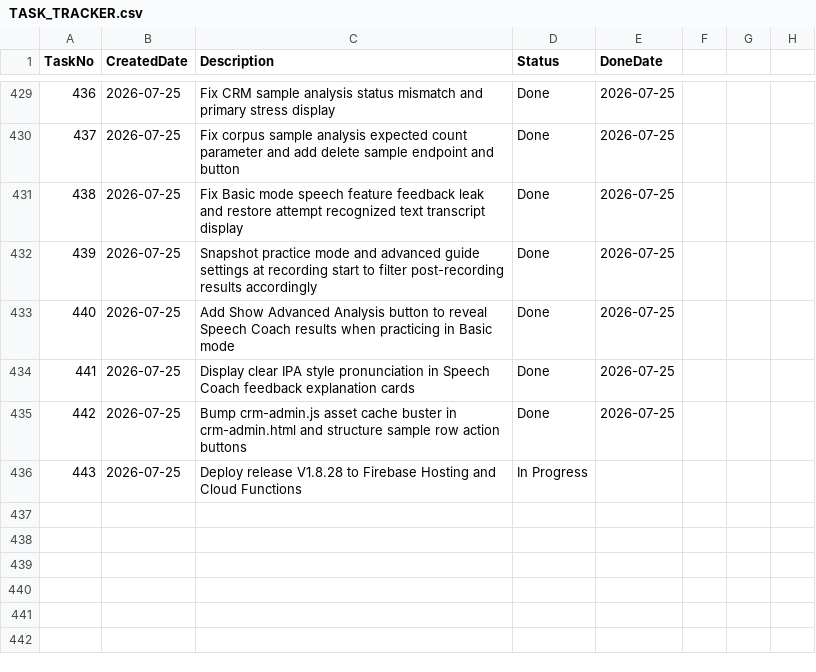
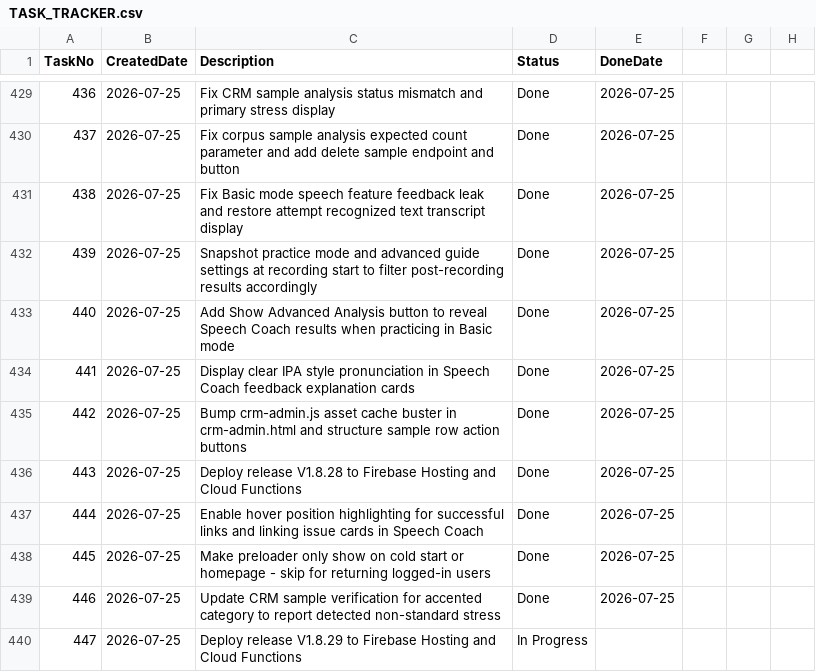
Before and after one commit to huathanhnam95-del/demoproject, a CSV file: TASK_TRACKER.csv, drawn as a sheet; only a part is shown, gaps mark what is left out.

Commit message:
fix(crm): release V1.8.29 - update accented category verification label and asset version

```diff
--- a/TASK_TRACKER.csv
+++ b/TASK_TRACKER.csv
@@ -435,2 +435,6 @@ TaskNo,CreatedDate,Description,Status,DoneDate
 442,2026-07-25,Bump crm-admin.js asset cache buster in crm-admin.html and structure sample row action buttons,Done,2026-07-25
-443,2026-07-25,Deploy release V1.8.28 to Firebase Hosting and Cloud Functions,In Progress,
+443,2026-07-25,Deploy release V1.8.28 to Firebase Hosting and Cloud Functions,Done,2026-07-25
+444,2026-07-25,Enable hover position highlighting for successful links and linking issue cards in Speech Coach,Done,2026-07-25
+445,2026-07-25,Make preloader only show on cold start or homepage - skip for returning logged-in users,Done,2026-07-25
+446,2026-07-25,Update CRM sample verification for accented category to report detected non-standard stress,Done,2026-07-25
+447,2026-07-25,Deploy release V1.8.29 to Firebase Hosting and Cloud Functions,In Progress,
```
Also changed, not shown: 15 other files.
